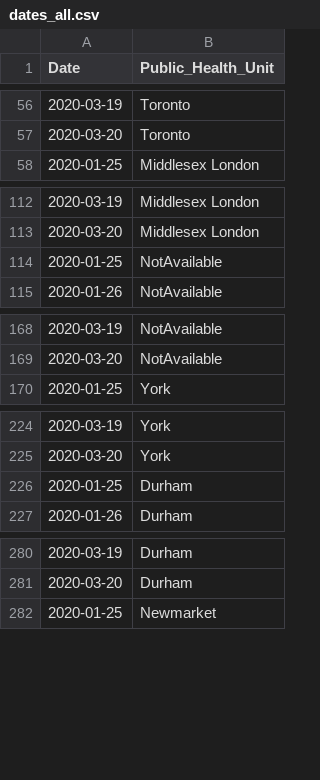
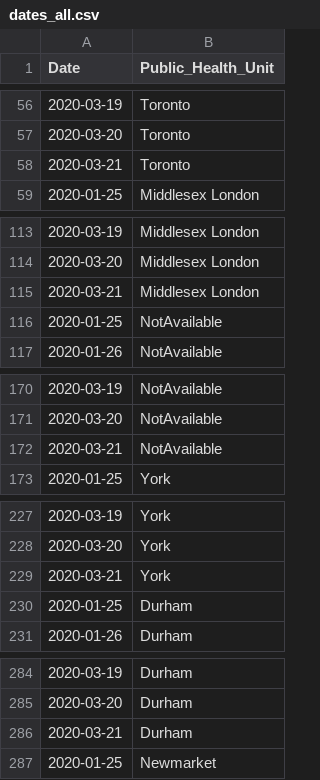
Before and after one commit to DUGroup/Ontario-COVID-19-Research, a CSV file: Data/dates_all.csv, drawn as a sheet; only a part is shown, gaps mark what is left out; the diff covers the shown part only; the diff names each change by its address in the sheet, - before the commit and + after, or states it on an @@ line.

```diff
--- a/Data/dates_all.csv
+++ b/Data/dates_all.csv
+row 58: 2020-03-21 | Toronto
+row 115: 2020-03-21 | Middlesex London
+row 172: 2020-03-21 | NotAvailable
+row 229: 2020-03-21 | York
+row 286: 2020-03-21 | Durham
```
Also changed, not shown: 25 added rows elsewhere in this file, Data/ontario_corona_cases.csv, 1 other file.
